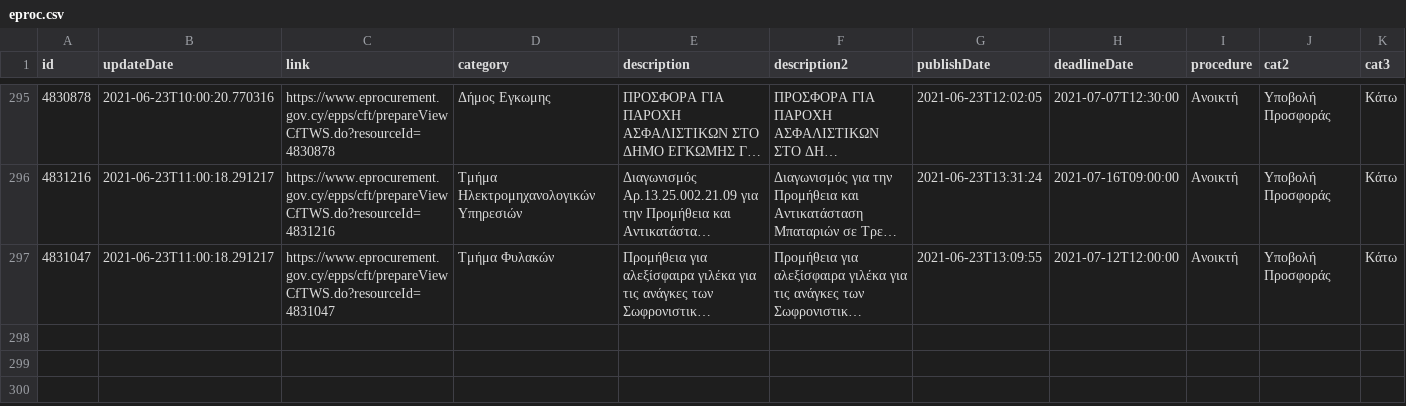
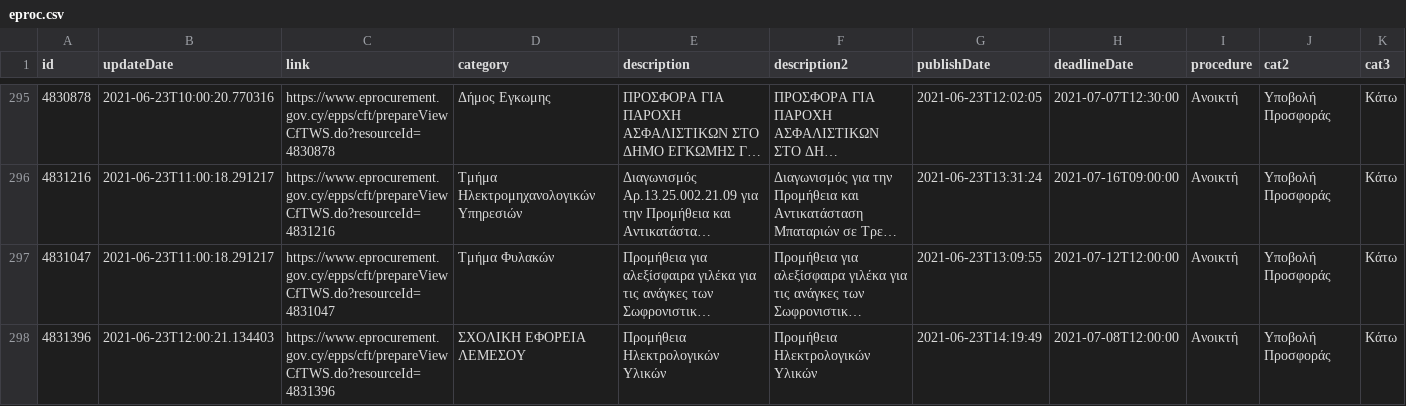
Before and after one commit to kapiosk/eprocurement, a CSV file: eproc.csv, drawn as a sheet; only a part is shown, gaps mark what is left out; long unchanged cells end in …; rows hold the shown columns only; the diff names each change by its address in the sheet, - before the commit and + after, or states it on an @@ line.

Commit message:
bot

```diff
--- a/eproc.csv
+++ b/eproc.csv
+row 298: 4831396 | 2021-06-23T12:00:21.134403 | https://www.eprocurement.gov.cy/epps/cft/prepareViewCfTWS.do?resourceId=4831396 | ΣΧΟΛΙΚΗ ΕΦΟΡΕΙΑ ΛΕΜΕΣΟΥ | Προμήθεια Ηλεκτρολογικών Υλικών | Προμήθεια Ηλεκτρολογικών Υλικών | 2021-06-23T14:19:49 | 2021-07-08T12:00:00 | Ανοικτή | Υποβολή Προσφοράς | Κάτω
```
